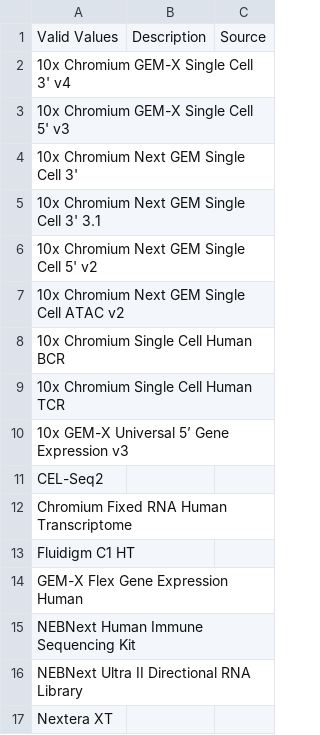
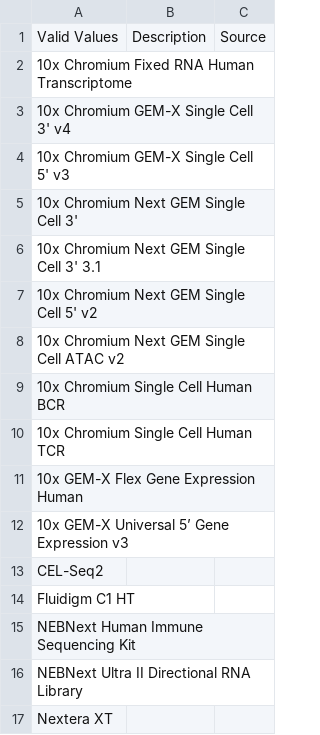
Before and after one commit to ARK-Portal/data_model, a CSV file: _data/csv/attributes/libraryPrepMethod.csv, drawn as a sheet; only a part is shown; removed rows and columns are numbered as before the commit, all else as after; the diff names each change by its address in the sheet, - before the commit and + after, or states it on an @@ line.

Commit message:
GitHub Action: update data dictionary site content

```diff
--- a/_data/csv/attributes/libraryPrepMethod.csv
+++ b/_data/csv/attributes/libraryPrepMethod.csv
+row 2: 10x Chromium Fixed RNA Human Transcriptome
+row 11: 10x GEM-X Flex Gene Expression Human
-row 12: Chromium Fixed RNA Human Transcriptome
-row 14: GEM-X Flex Gene Expression Human
```
Also changed, not shown: _data/csv/attributes/platform.csv, _data/csv/metadata_templates/scrnaseq_assay_metadata_template.csv, 1 other file.
